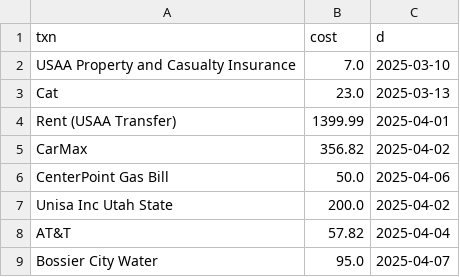
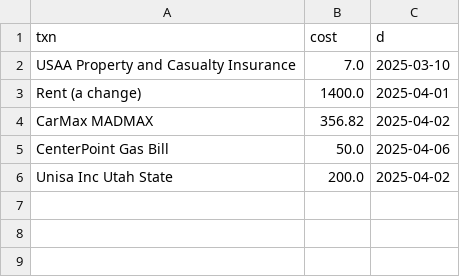
Before and after one commit to mikesellrc/finance-v.2.a-test, a CSV file: paycheck1_expenses.csv, drawn as a sheet.

```diff
--- a/paycheck1_expenses.csv
+++ b/paycheck1_expenses.csv
@@ -2,8 +2,5 @@ txn,cost,d
 USAA Property and Casualty Insurance,7.0,2025-03-10
-Cat,23.0,2025-03-13
-Rent (USAA Transfer),1399.99,2025-04-01
-CarMax,356.82,2025-04-02
+Rent (a change),1400.0,2025-04-01
+CarMax MADMAX,356.82,2025-04-02
 CenterPoint Gas Bill,50.0,2025-04-06
 Unisa Inc Utah State,200.0,2025-04-02
-AT&T,57.82,2025-04-04
-Bossier City Water,95.0,2025-04-07
```
Also changed, not shown: 4 other files.
